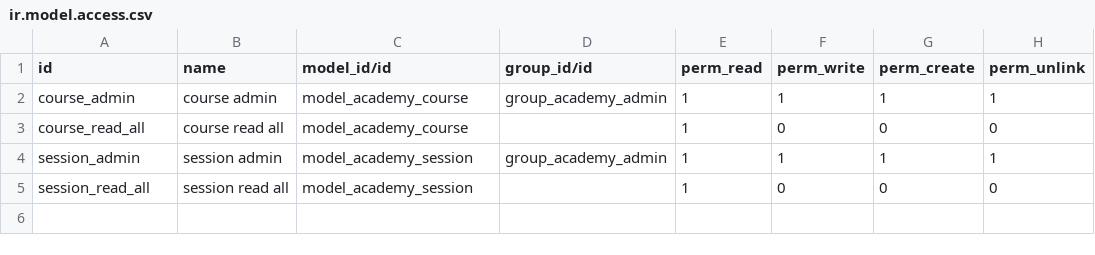
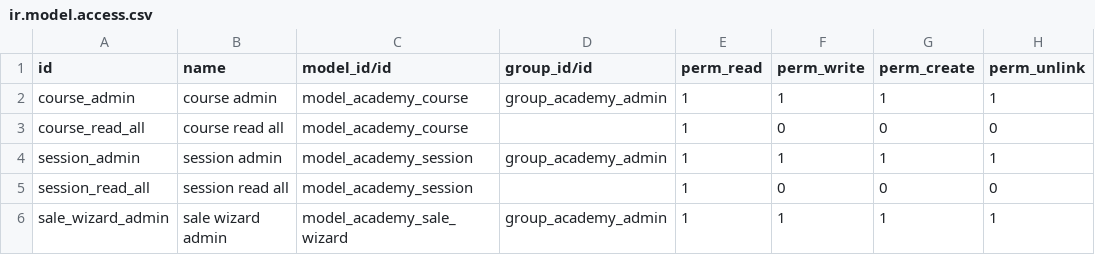
Before and after one commit to muntean/training-sp, a CSV file: odoo_academy/security/ir.model.access.csv, drawn as a sheet.

Commit message:
added inheritance and wizard for sale orders

```diff
--- a/odoo_academy/security/ir.model.access.csv
+++ b/odoo_academy/security/ir.model.access.csv
@@ -5 +5,2 @@ session_admin,session admin,model_academy_session,group_academy_admin,1,1,1,1
 session_read_all,session read all,model_academy_session,,1,0,0,0
+sale_wizard_admin,sale wizard admin,model_academy_sale_wizard,group_academy_admin,1,1,1,1
```
Also changed, not shown: 12 other files.
